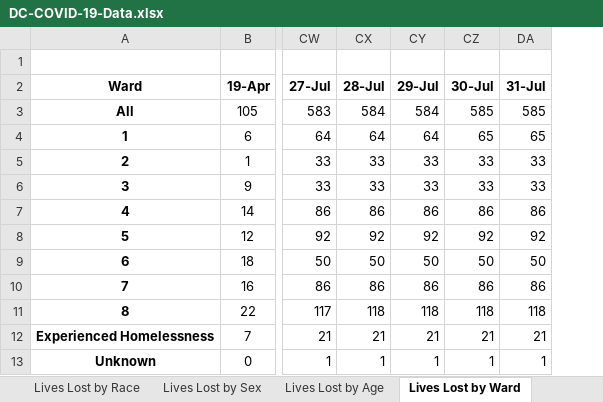
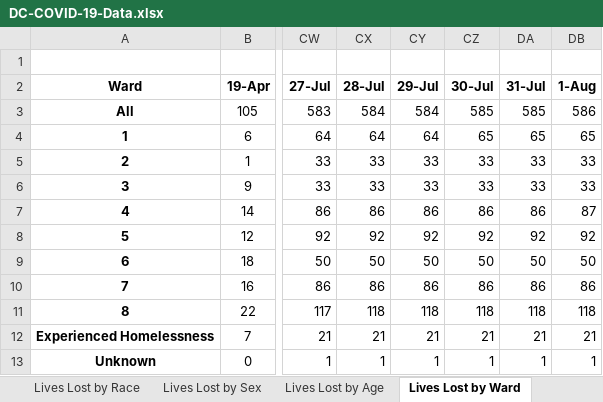
Before and after one commit to cobie8a/covid19-va-md-dc, an Excel workbook: temp/DC-COVID-19-Data.xlsx, sheet Lives Lost by Ward, drawn as a sheet; only a part is shown, gaps mark what is left out; values as stored, in another font and other column widths than the file's, no borders; the diff names each change by its address in the sheet, - before the commit and + after, or states it on an @@ line.

```diff
--- a/temp/DC-COVID-19-Data.xlsx (sheet Lives Lost by Ward)
+++ b/temp/DC-COVID-19-Data.xlsx (sheet Lives Lost by Ward)
+column DB (1-Aug), rows 3-13: 586 | 65 | 33 | 33 | 87 | 92 | 50 | 86 | 118 | 21 | 1
```
Also changed, not shown: sheet Total Cases by Ward, sheet Community Cases Tested By OCME, sheet Lives Lost by Sex, sheet Lives Lost by Race, sheet Lives Lost by Age, sheet Total Cases by Race, 1 more sheet, charts or pictures, covid-19.xlsx, 11 other files.
